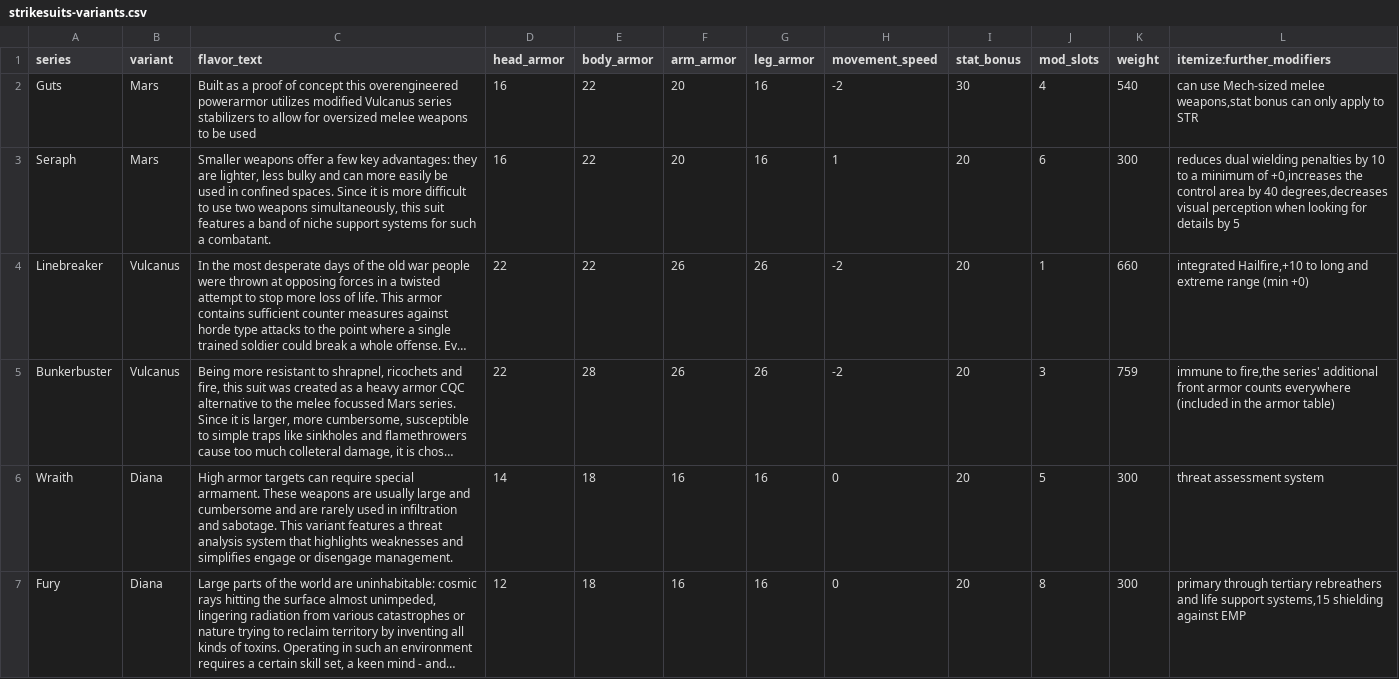
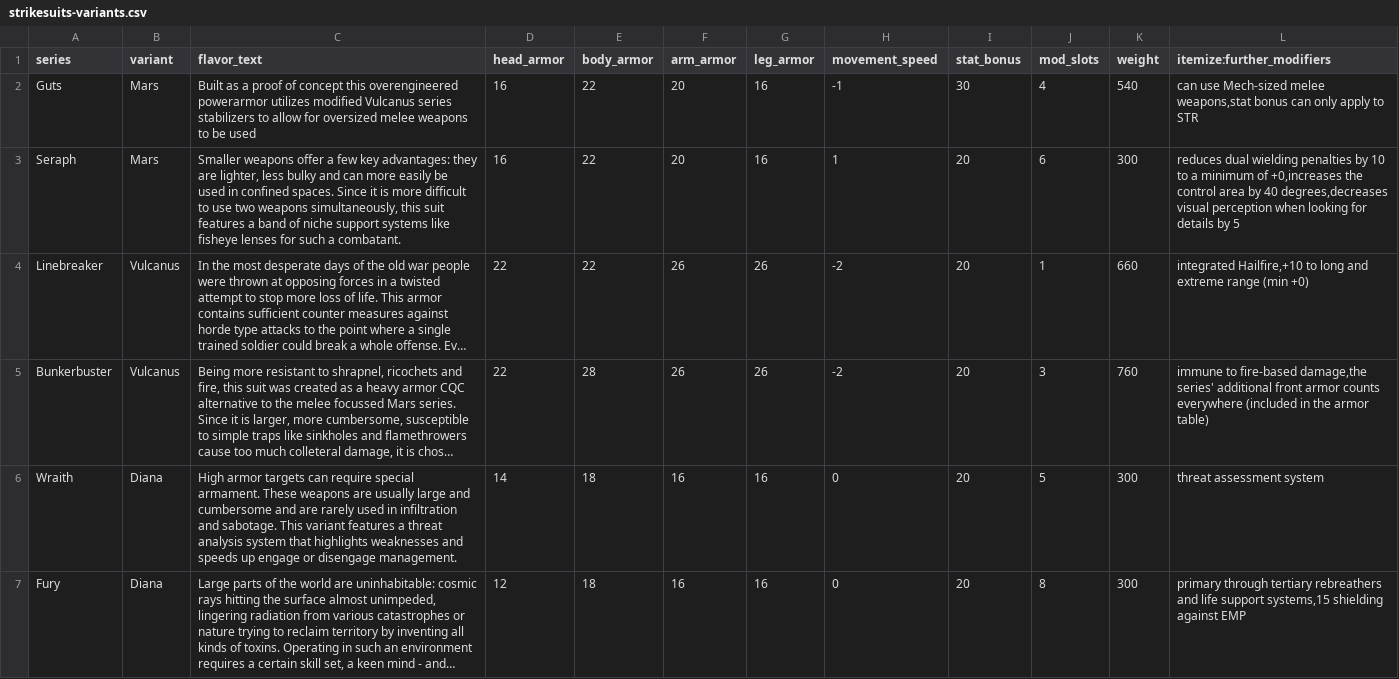
Before and after one commit to lHeidbreder/neon-rules, a CSV file: addon-strikesuits/strikesuits-variants.csv, drawn as a sheet; only a part is shown; long unchanged cells end in …; the diff covers the shown part only; the diff names each change by its address in the sheet, - before the commit and + after, or states it on an @@ line.

```diff
--- a/addon-strikesuits/strikesuits-variants.csv
+++ b/addon-strikesuits/strikesuits-variants.csv
-H2 (movement_speed): -2
+H2 (movement_speed): -1
-C3 (flavor_text): …support systems for such…
+C3 (flavor_text): …support systems like fisheye lenses for such…
-K5 (weight): 759
+K5 (weight): 760
-L5 (itemize:further_modifiers): immune to fire,the series' additional…
+L5 (itemize:further_modifiers): immune to fire-based damage,the series' additional…
-C6 (flavor_text): …weaknesses and simplifies engage or…
+C6 (flavor_text): …weaknesses and speeds up engage or…
```
Also changed, not shown: 3 edited cells elsewhere in this file, addon-ai/ai-races.csv, addon-strikesuits/strikesuits-series.csv, 27 other files.
